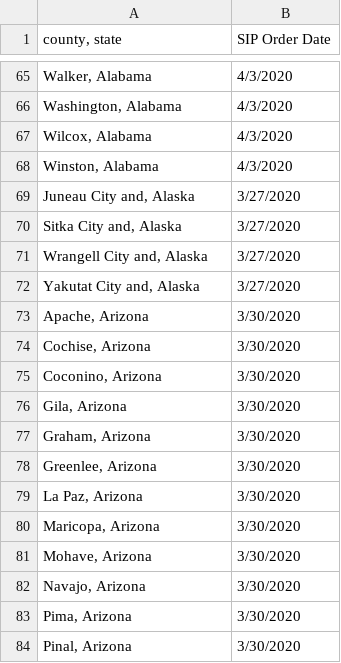
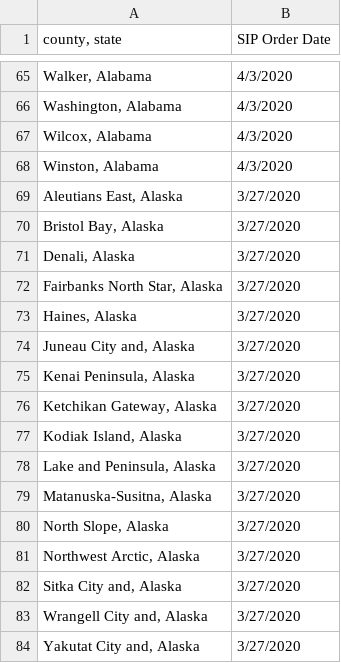
Before and after one commit to SamTabbutt/COVID, a CSV file: PreprocessedCountyData/shelterData.csv, drawn as a sheet; only a part is shown, gaps mark what is left out; the shorter side is filled out with more unchanged rows; the diff names each change by its address in the sheet, - before the commit and + after, or states it on an @@ line.

```diff
--- a/PreprocessedCountyData/shelterData.csv
+++ b/PreprocessedCountyData/shelterData.csv
+row 69: Aleutians East, Alaska | 3/27/2020
+row 70: Bristol Bay, Alaska | 3/27/2020
+row 71: Denali, Alaska | 3/27/2020
+row 72: Fairbanks North Star, Alaska | 3/27/2020
+row 73: Haines, Alaska | 3/27/2020
+row 75: Kenai Peninsula, Alaska | 3/27/2020
+row 76: Ketchikan Gateway, Alaska | 3/27/2020
+row 77: Kodiak Island, Alaska | 3/27/2020
+row 78: Lake and Peninsula, Alaska | 3/27/2020
+row 79: Matanuska-Susitna, Alaska | 3/27/2020
+row 80: North Slope, Alaska | 3/27/2020
+row 81: Northwest Arctic, Alaska | 3/27/2020
```
Also changed, not shown: PreprocessedCountyData/censusData.csv, PreprocessedCountyData/countyCoordinates.csv, 10 other files.
